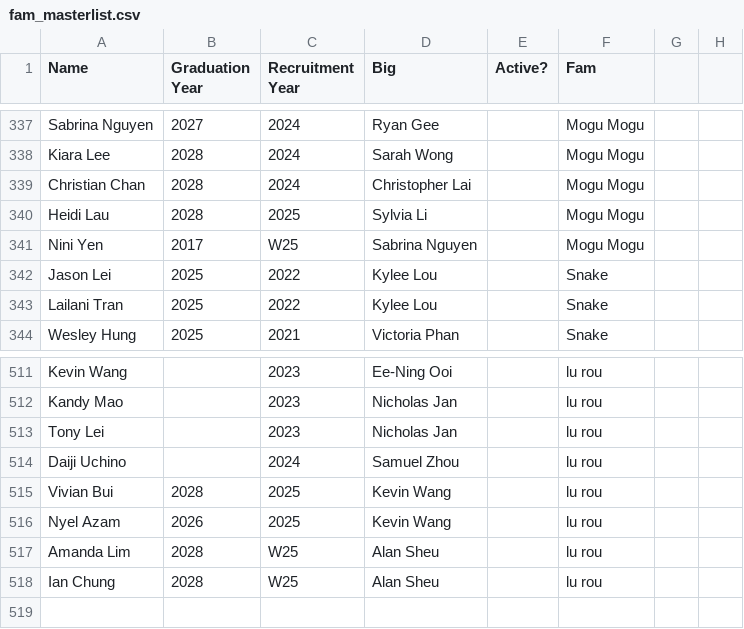
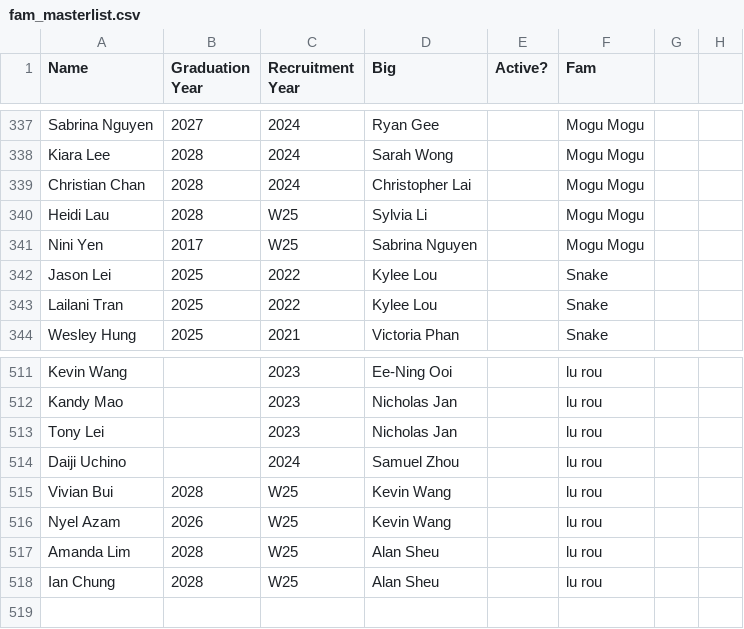
Before and after one commit to UCSBTASA/UCSBTASA.github.io, a CSV file: app/family-trees/fam_masterlist.csv, drawn as a sheet; only a part is shown, gaps mark what is left out; the diff names each change by its address in the sheet, - before the commit and + after, or states it on an @@ line.

```diff
--- a/app/family-trees/fam_masterlist.csv
+++ b/app/family-trees/fam_masterlist.csv
-C340 (Recruitment Year): 2025
+C340 (Recruitment Year): W25
-C515:C516 (Recruitment Year): 2025
+C515:C516 (Recruitment Year): W25
```
Also changed, not shown: 1 other file.
